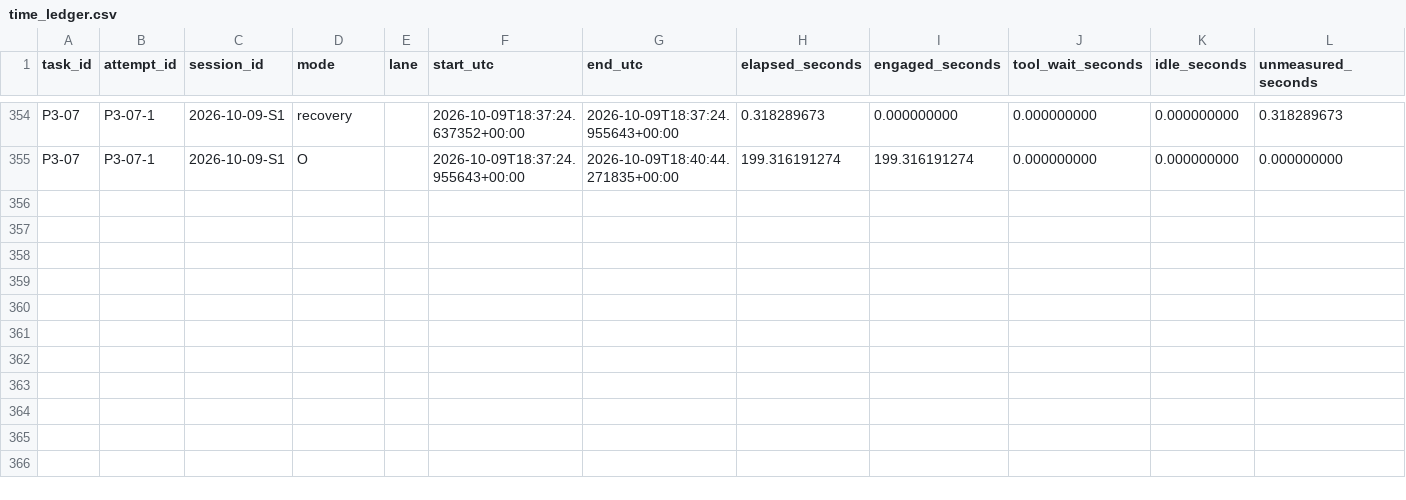
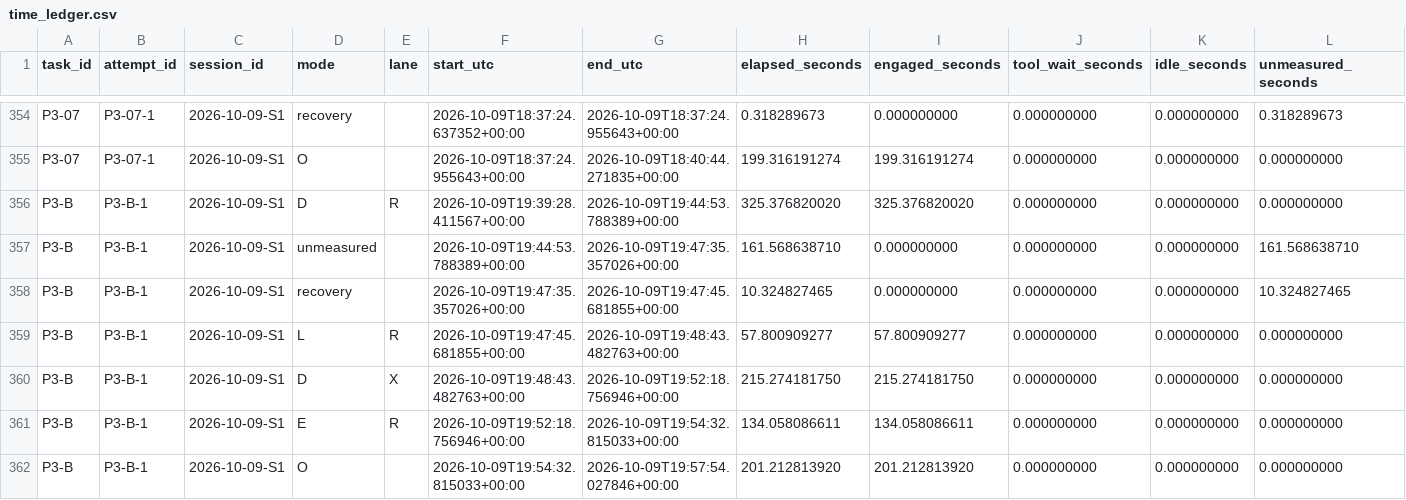
Before and after one commit to TristanMiano/value_logic, a CSV file: v3/time_ledger.csv, drawn as a sheet; only a part is shown, gaps mark what is left out; rows hold the shown columns only; the diff names each change by its address in the sheet, - before the commit and + after, or states it on an @@ line.

```diff
--- a/v3/time_ledger.csv
+++ b/v3/time_ledger.csv
+row 356: P3-B | P3-B-1 | 2026-10-09-S1 | D | R | 2026-10-09T19:39:28.411567+00:00 | 2026-10-09T19:44:53.788389+00:00 | 325.376820020 | 325.376820020 | 0.000000000 | 0.000000000 | 0.000000000
+row 357: P3-B | P3-B-1 | 2026-10-09-S1 | unmeasured |  | 2026-10-09T19:44:53.788389+00:00 | 2026-10-09T19:47:35.357026+00:00 | 161.568638710 | 0.000000000 | 0.000000000 | 0.000000000 | 161.568638710
+row 358: P3-B | P3-B-1 | 2026-10-09-S1 | recovery |  | 2026-10-09T19:47:35.357026+00:00 | 2026-10-09T19:47:45.681855+00:00 | 10.324827465 | 0.000000000 | 0.000000000 | 0.000000000 | 10.324827465
+row 359: P3-B | P3-B-1 | 2026-10-09-S1 | L | R | 2026-10-09T19:47:45.681855+00:00 | 2026-10-09T19:48:43.482763+00:00 | 57.800909277 | 57.800909277 | 0.000000000 | 0.000000000 | 0.000000000
+row 360: P3-B | P3-B-1 | 2026-10-09-S1 | D | X | 2026-10-09T19:48:43.482763+00:00 | 2026-10-09T19:52:18.756946+00:00 | 215.274181750 | 215.274181750 | 0.000000000 | 0.000000000 | 0.000000000
+row 361: P3-B | P3-B-1 | 2026-10-09-S1 | E | R | 2026-10-09T19:52:18.756946+00:00 | 2026-10-09T19:54:32.815033+00:00 | 134.058086611 | 134.058086611 | 0.000000000 | 0.000000000 | 0.000000000
+row 362: P3-B | P3-B-1 | 2026-10-09-S1 | O |  | 2026-10-09T19:54:32.815033+00:00 | 2026-10-09T19:57:54.027846+00:00 | 201.212813920 | 201.212813920 | 0.000000000 | 0.000000000 | 0.000000000
```
Also changed, not shown: 45 other files.
